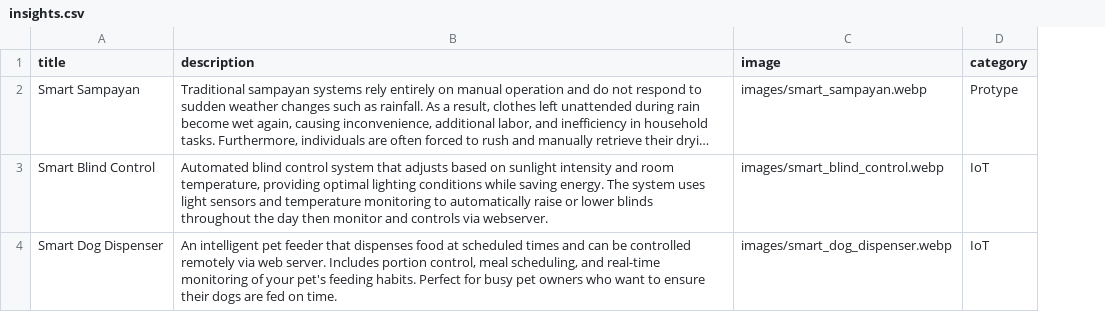
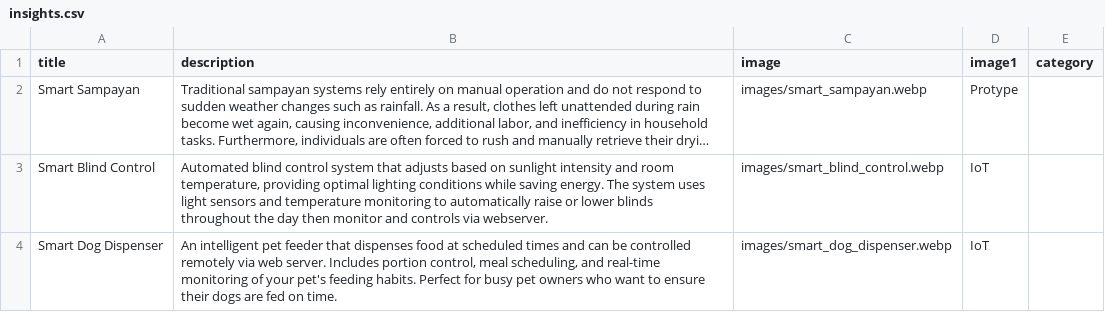
Before and after one commit to innovators-coder/The-Innovators-Lab, a CSV file: insights.csv, drawn as a sheet; long unchanged cells end in …; addresses are those after the commit; the diff names each change by its address in the sheet, - before the commit and + after, or states it on an @@ line.

Commit message:
Update insights.csv

```diff
--- a/insights.csv
+++ b/insights.csv
+column D (image1), rows 2-4: Protype | IoT | IoT
-E2 (category): Protype
+E2 (category): (empty)
-E3:E4 (category): IoT
+E3:E4 (category): (empty)
```
